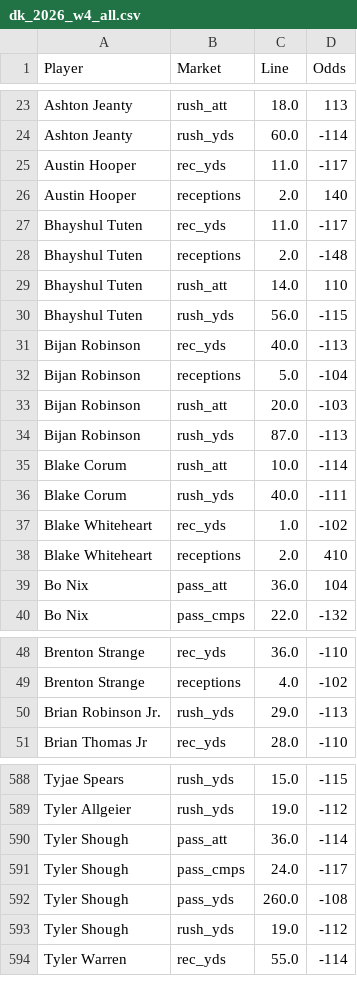
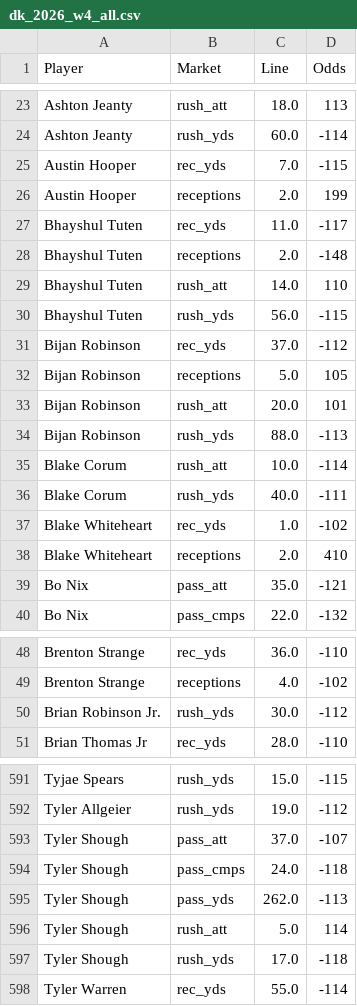
Before and after one commit to fozzyyozzy/edge-index, a CSV file: automation/lines/dk_2026_w4_all.csv, drawn as a sheet; only a part is shown, gaps mark what is left out; the diff covers the shown part only.

```diff
--- a/automation/lines/dk_2026_w4_all.csv
+++ b/automation/lines/dk_2026_w4_all.csv
@@ -24,4 +24,4 @@ Ashton Jeanty,rush_att,18.0,113
 Ashton Jeanty,rush_yds,60.0,-114
-Austin Hooper,rec_yds,11.0,-117
-Austin Hooper,receptions,2.0,140
+Austin Hooper,rec_yds,7.0,-115
+Austin Hooper,receptions,2.0,199
 Bhayshul Tuten,rec_yds,11.0,-117
@@ -30,6 +30,6 @@ Bhayshul Tuten,rush_att,14.0,110
 Bhayshul Tuten,rush_yds,56.0,-115
-Bijan Robinson,rec_yds,40.0,-113
-Bijan Robinson,receptions,5.0,-104
-Bijan Robinson,rush_att,20.0,-103
-Bijan Robinson,rush_yds,87.0,-113
+Bijan Robinson,rec_yds,37.0,-112
+Bijan Robinson,receptions,5.0,105
+Bijan Robinson,rush_att,20.0,101
+Bijan Robinson,rush_yds,88.0,-113
 Blake Corum,rush_att,10.0,-114
@@ -38,3 +38,3 @@ Blake Whiteheart,rec_yds,1.0,-102
 Blake Whiteheart,receptions,2.0,410
-Bo Nix,pass_att,36.0,104
+Bo Nix,pass_att,35.0,-121
 Bo Nix,pass_cmps,22.0,-132
@@ -49,3 +49,3 @@ Brenton Strange,rec_yds,36.0,-110
 Brenton Strange,receptions,4.0,-102
-Brian Robinson Jr.,rush_yds,29.0,-113
+Brian Robinson Jr.,rush_yds,30.0,-112
 Brian Thomas Jr,rec_yds,28.0,-110
@@ -589,6 +592,7 @@ Tyjae Spears,rush_yds,15.0,-115
 Tyler Allgeier,rush_yds,19.0,-112
-Tyler Shough,pass_att,36.0,-114
-Tyler Shough,pass_cmps,24.0,-117
-Tyler Shough,pass_yds,260.0,-108
-Tyler Shough,rush_yds,19.0,-112
+Tyler Shough,pass_att,37.0,-107
+Tyler Shough,pass_cmps,24.0,-118
+Tyler Shough,pass_yds,262.0,-113
+Tyler Shough,rush_att,5.0,114
+Tyler Shough,rush_yds,17.0,-118
 Tyler Warren,rec_yds,55.0,-114
```
Also changed, not shown: 5 added rows and 39 edited cells elsewhere in this file, automation/floors/floors_2026_w4_mnf.csv, automation/lines/dk_2026_w4_mnf.csv, 15 other files.
